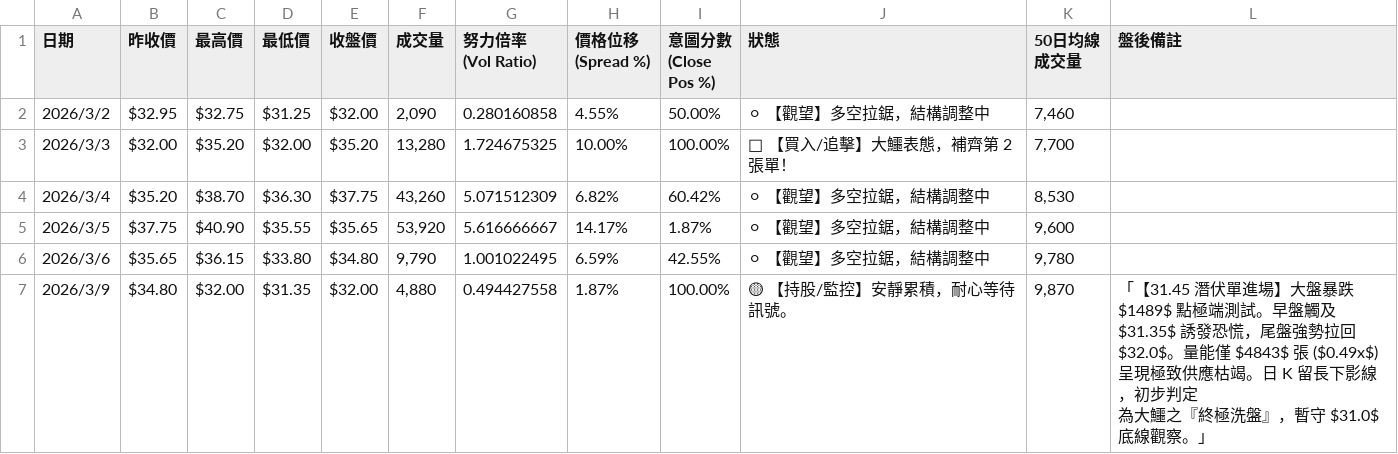
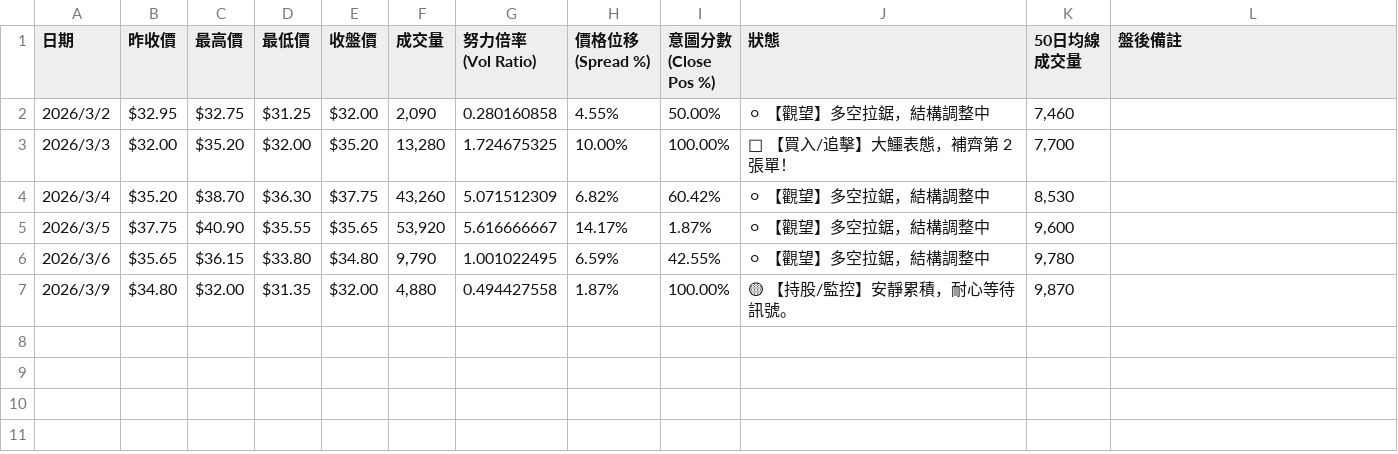
Before and after one commit to CHEN-TAI-YU/My-VSA-Project, a CSV file: 台股-4533協易機-價量分析.csv, drawn as a sheet.

Commit message:
Update 台股-4533協易機-價量分析.csv

```diff
--- a/台股-4533協易機-價量分析.csv
+++ b/台股-4533協易機-價量分析.csv
@@ -10,3 +10,2 @@
 2026/3/6,$35.65 ,$36.15 ,$33.80 ,$34.80 ,"9,790 ",1.001022495,6.59%,42.55%,⚪ 【觀望】多空拉鋸，結構調整中,"9,780 ",
-2026/3/9,$34.80 ,$32.00 ,$31.35 ,$32.00 ,"4,880 ",0.494427558,1.87%,100.00%,🟡 【持股/監控】安靜累積，耐心等待訊號。,"9,870 ","「【31.45 潛伏單進場】大盤暴跌 $1489$ 點極端測試。早盤觸及 $31.35$ 誘發恐慌，尾盤強勢拉回 $32.0$。量能僅 $4843$ 張 ($0.49x$) 呈現極致供應枯竭。日 K 留長下影線，初步判定
-為大鱷之『終極洗盤』，暫守 $31.0$ 底線觀察。」"
+2026/3/9,$34.80 ,$32.00 ,$31.35 ,$32.00 ,"4,880 ",0.494427558,1.87%,100.00%,🟡 【持股/監控】安靜累積，耐心等待訊號。,"9,870 ",
```
